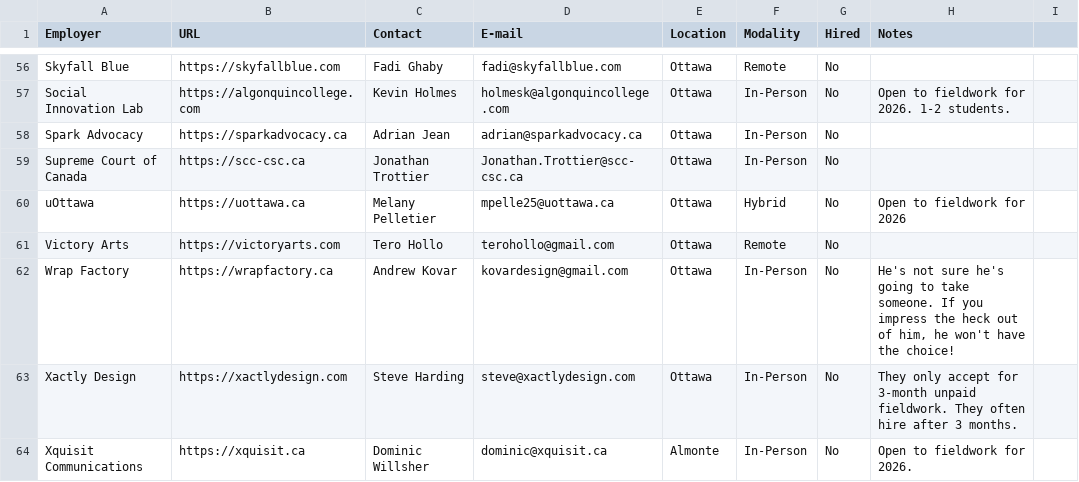
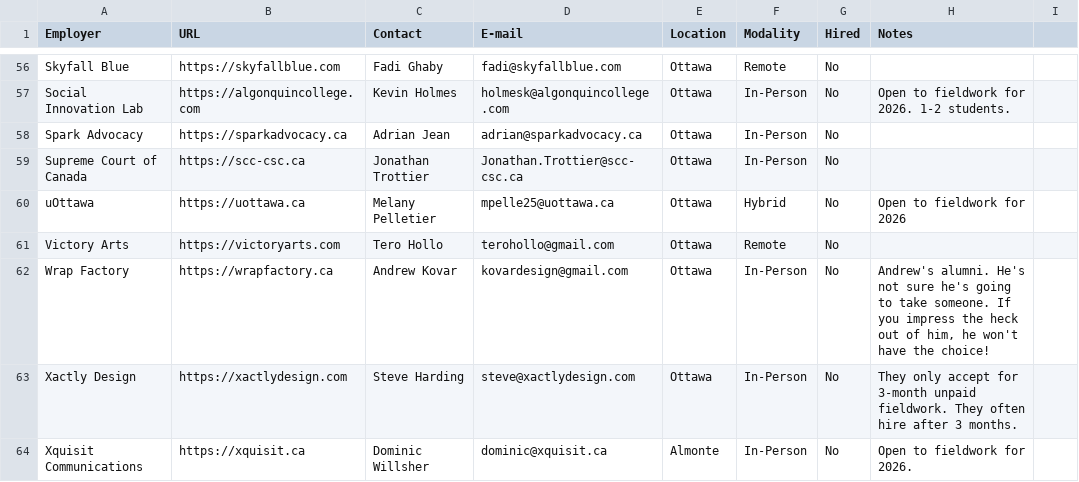
Before and after one commit to AlainParadis/wil, a CSV file: _data/employers.csv, drawn as a sheet; only a part is shown, gaps mark what is left out.

Commit message:
Update employers.csv

```diff
--- a/_data/employers.csv
+++ b/_data/employers.csv
@@ -61,3 +61,3 @@ uOttawa,https://uottawa.ca,Melany Pelletier,mpelle25@uottawa.ca,Ottawa,Hybrid,No
 Victory Arts,https://victoryarts.com,Tero Hollo,terohollo@gmail.com,Ottawa,Remote,No,
-Wrap Factory,https://wrapfactory.ca,Andrew Kovar,kovardesign@gmail.com,Ottawa,In-Person,No,"He's not sure he's going to take someone. If you impress the heck out of him, he won't have the choice!"
+Wrap Factory,https://wrapfactory.ca,Andrew Kovar,kovardesign@gmail.com,Ottawa,In-Person,No,"Andrew's alumni. He's not sure he's going to take someone. If you impress the heck out of him, he won't have the choice!"
 Xactly Design,https://xactlydesign.com,Steve Harding,steve@xactlydesign.com,Ottawa,In-Person,No,They only accept for 3-month unpaid fieldwork. They often hire after 3 months.
```
